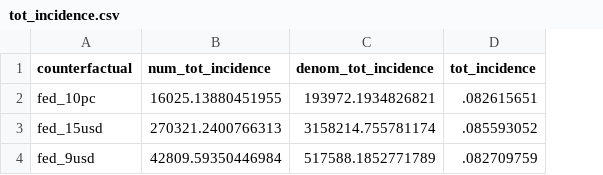
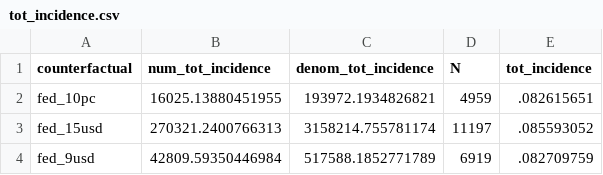
Before and after one commit to diegogentilepassaro/min_wage_rent, a CSV file: analysis/counterfactuals/output/tot_incidence.csv, drawn as a sheet; the diff names each change by its address in the sheet, - before the commit and + after, or states it on an @@ line.

Commit message:
#213 Adding N to tot_incidence.csv and adding to_incidence numbers to counterfactual tables

```diff
--- a/analysis/counterfactuals/output/tot_incidence.csv
+++ b/analysis/counterfactuals/output/tot_incidence.csv
+column D (N), rows 2-4: 4959 | 11197 | 6919
```
Also changed, not shown: 5 other files.
